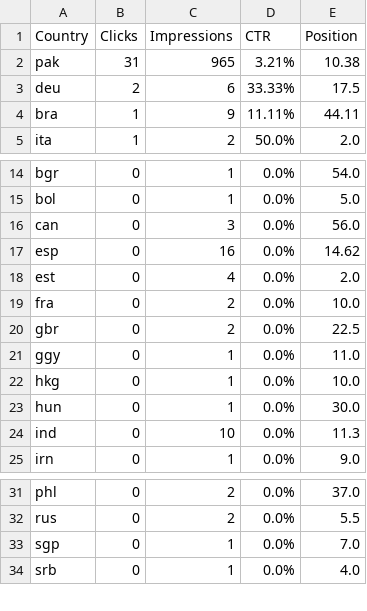
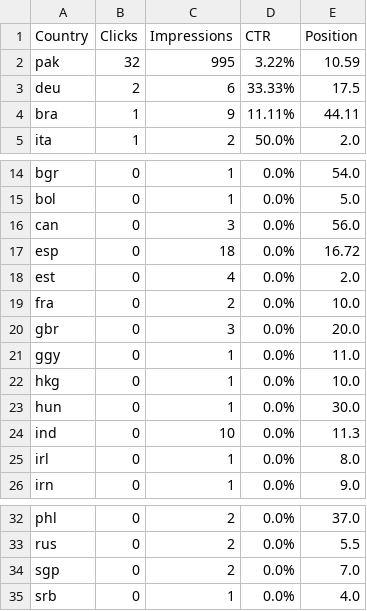
Before and after one commit to m-rehman55/ai-tool-gems, a CSV file: data/gsc_exports/Countries.csv, drawn as a sheet; only a part is shown, gaps mark what is left out.

```diff
--- a/data/gsc_exports/Countries.csv
+++ b/data/gsc_exports/Countries.csv
@@ -1,3 +1,3 @@
 Country,Clicks,Impressions,CTR,Position
-pak,31,965,3.21%,10.38
+pak,32,995,3.22%,10.59
 deu,2,6,33.33%,17.5
@@ -16,6 +16,6 @@ bol,0,1,0.0%,5.0
 can,0,3,0.0%,56.0
-esp,0,16,0.0%,14.62
+esp,0,18,0.0%,16.72
 est,0,4,0.0%,2.0
 fra,0,2,0.0%,10.0
-gbr,0,2,0.0%,22.5
+gbr,0,3,0.0%,20.0
 ggy,0,1,0.0%,11.0
@@ -24,2 +24,3 @@ hun,0,1,0.0%,30.0
 ind,0,10,0.0%,11.3
+irl,0,1,0.0%,8.0
 irn,0,1,0.0%,9.0
@@ -32,3 +33,3 @@ phl,0,2,0.0%,37.0
 rus,0,2,0.0%,5.5
-sgp,0,1,0.0%,7.0
+sgp,0,2,0.0%,7.0
 srb,0,1,0.0%,4.0
```
Also changed, not shown: data/gsc_exports/Pages.csv, data/gsc_exports/Queries.csv, 19 other files.
